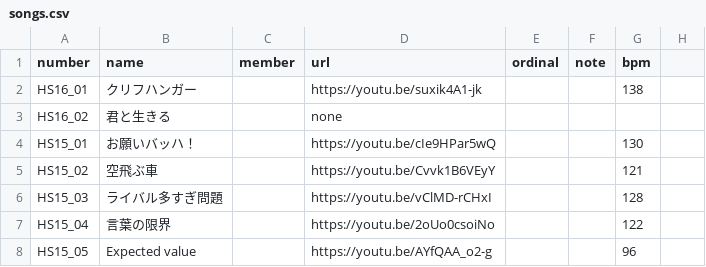
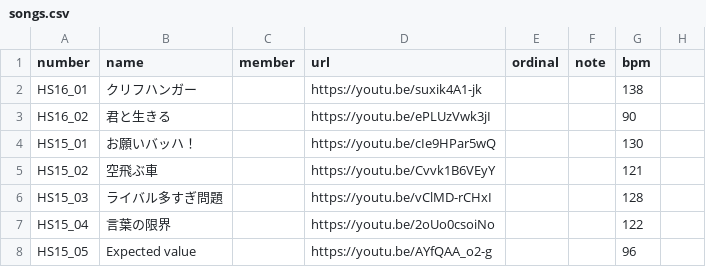
Before and after one commit to CircleTenThanks/CircleTenThanks.github.io, a CSV file: _data/songs.csv, drawn as a sheet; only a part is shown.

Commit message:
Update: 君と生きる URL

```diff
--- a/_data/songs.csv
+++ b/_data/songs.csv
@@ -2,3 +2,3 @@
 HS16_01,クリフハンガー,,https://youtu.be/suxik4A1-jk,,,138,
-HS16_02,君と生きる,,none,,,,
+HS16_02,君と生きる,,https://youtu.be/ePLUzVwk3jI,,,90,
 HS15_01,お願いバッハ！,,https://youtu.be/cIe9HPar5wQ,,,130,
```
